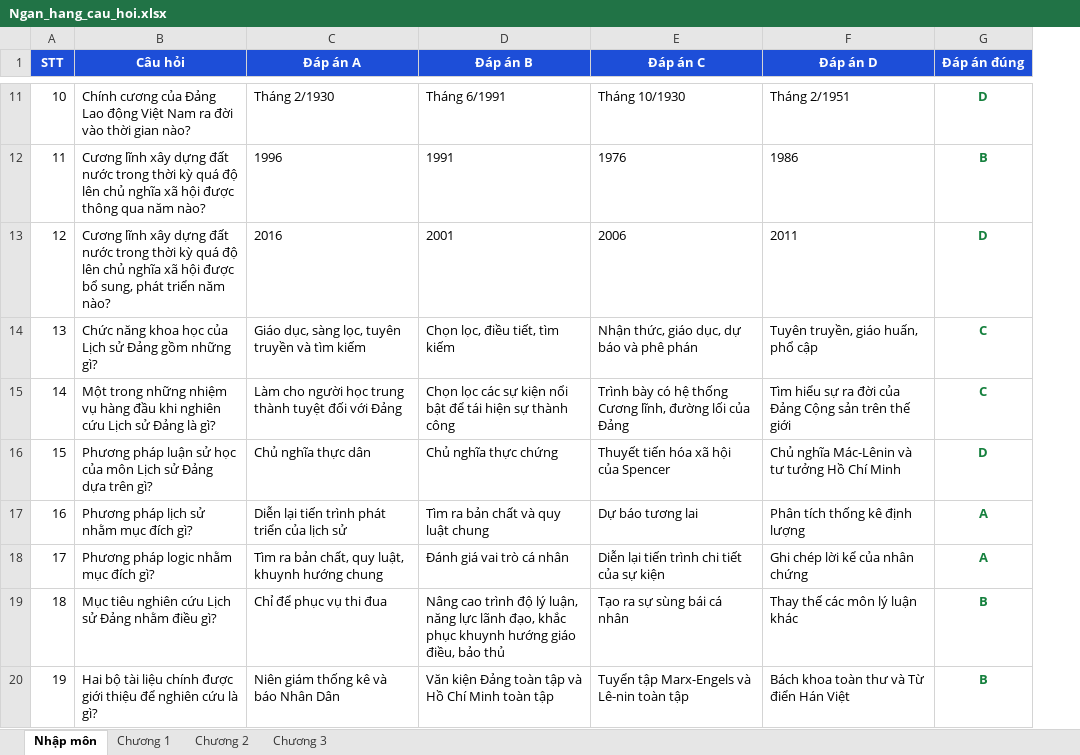
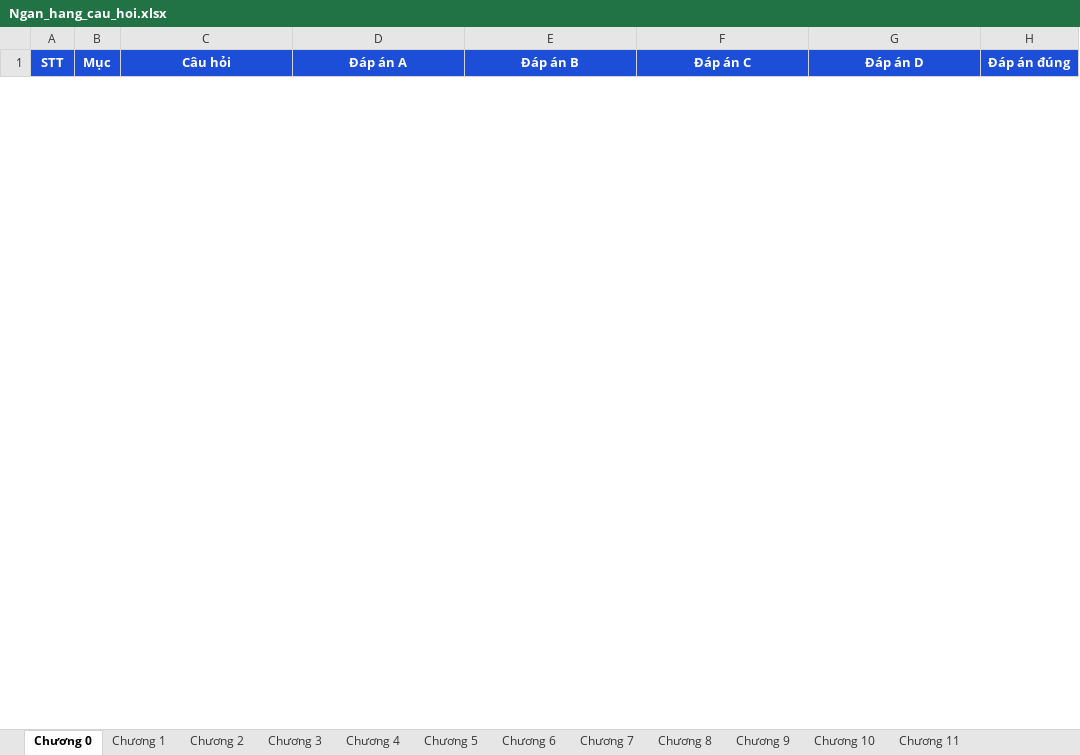
Before and after one commit to lethetran/quiz-lich-su-dang, an Excel workbook: Ngan_hang_cau_hoi.xlsx, sheet Chương 0, drawn as a sheet; only a part is shown, gaps mark what is left out; values as stored, in another font and other column widths than the file's, no borders; removed rows and columns are numbered as before the commit, all else as after; the diff covers the shown part only; the diff names each change by its address in the sheet, - before the commit and + after, or states it on an @@ line.

Commit message:
Đổi môn sang Hành vi người tiêu dùng: ngân hàng câu hỏi Chương 0-4, bài tổng hợp 40 câu - 8 điểm - 90 phút
- Chương 0 (giới thiệu học phần): 10 câu; Chương 1: 40 câu; Chương 2: 59 câu; Chương 3: 46 câu; Chương 4: 63 câu
- Bài tổng hợp đúng cấu trúc phần trắc nghiệm đề cuối kỳ: 40 câu - 8 điểm (0,2 điểm/câu), 90 phút, không gồm tự luận
- Câu hỏi lấy từ các mục sẽ ra đề của từng chương, ưu tiên nội dung trọng tâm trong đề cương ôn tập
- Luyện theo chương: 30 câu - 50 phút - thang 30 như bản cũ
- Excel ngân hàng câu hỏi làm lại theo 12 chương, thêm cột Mục
- Chương 5-11 đang được bổ sung dần, tạm thời tắt chọn

```diff
--- a/Ngan_hang_cau_hoi.xlsx (sheet Chương 0)
+++ b/Ngan_hang_cau_hoi.xlsx (sheet Chương 0)
-sheet tab: Nhập môn
+sheet tab: Chương 0
+sheet tab: Chương 4
+sheet tab: Chương 5
+sheet tab: Chương 6
+sheet tab: Chương 7
+sheet tab: Chương 8
+sheet tab: Chương 9
+sheet tab: Chương 10
+sheet tab: Chương 11
+column B (Mục), empty
-row 11: 10 | Chính cương của Đảng Lao động Việt Nam ra đời vào thời gian nào? | Tháng 2/1930 | Tháng 6/1991 | Tháng 10/1930 | Tháng 2/1951 | D
-row 12: 11 | Cương lĩnh xây dựng đất nước trong thời kỳ quá độ lên chủ nghĩa xã hội được thông qua năm nào? | 1996 | 1991 | 1976 | 1986 | B
-row 13: 12 | Cương lĩnh xây dựng đất nước trong thời kỳ quá độ lên chủ nghĩa xã hội được bổ sung, phát triển năm nào? | 2016 | 2001 | 2006 | 2011 | D
-row 14: 13 | Chức năng khoa học của Lịch sử Đảng gồm những gì? | Giáo dục, sàng lọc, tuyên truyền và tìm kiếm | Chọn lọc, điều tiết, tìm kiếm | Nhận thức, giáo dục, dự báo và phê phán | Tuyên truyền, giáo huấn, phổ cập | C
-row 15: 14 | Một trong những nhiệm vụ hàng đầu khi nghiên cứu Lịch sử Đảng là gì? | Làm cho người học trung thành tuyệt đối với Đảng | Chọn lọc các sự kiện nổi bật để tái hiện sự thành công | Trình bày có hệ thống Cương lĩnh, đường lối của Đảng | Tìm hiểu sự ra đời của Đảng Cộng sản trên thế giới | C
-row 16: 15 | Phương pháp luận sử học của môn Lịch sử Đảng dựa trên gì? | Chủ nghĩa thực dân | Chủ nghĩa thực chứng | Thuyết tiến hóa xã hội của Spencer | Chủ nghĩa Mác-Lênin và tư tưởng Hồ Chí Minh | D
-row 17: 16 | Phương pháp lịch sử nhằm mục đích gì? | Diễn lại tiến trình phát triển của lịch sử | Tìm ra bản chất và quy luật chung | Dự báo tương lai | Phân tích thống kê định lượng | A
-row 18: 17 | Phương pháp logic nhằm mục đích gì? | Tìm ra bản chất, quy luật, khuynh hướng chung | Đánh giá vai trò cá nhân | Diễn lại tiến trình chi tiết của sự kiện | Ghi chép lời kể của nhân chứng | A
-row 19: 18 | Mục tiêu nghiên cứu Lịch sử Đảng nhằm điều gì? | Chỉ để phục vụ thi đua | Nâng cao trình độ lý luận, năng lực lãnh đạo, khắc phục khuynh hướng giáo điều, bảo thủ | Tạo ra sự sùng bái cá nhân | Thay thế các môn lý luận khác | B
-row 20: 19 | Hai bộ tài liệu chính được giới thiệu để nghiên cứu là gì? | Niên giám thống kê và báo Nhân Dân | Văn kiện Đảng toàn tập và Hồ Chí Minh toàn tập | Tuyển tập Marx-Engels và Lê-nin toàn tập | Bách khoa toàn thư và Từ điển Hán Việt | B
```
Also changed, not shown: 10 added rows and 22 removed rows elsewhere in this sheet, sheet Chương 1, sheet Chương 2, sheet Chương 3, 1 other file.
